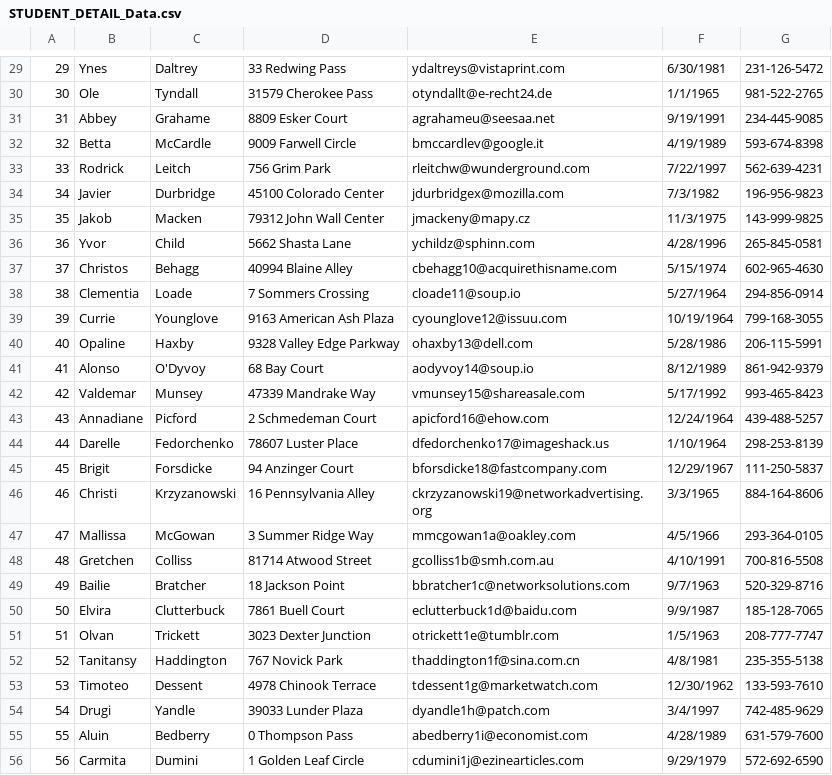
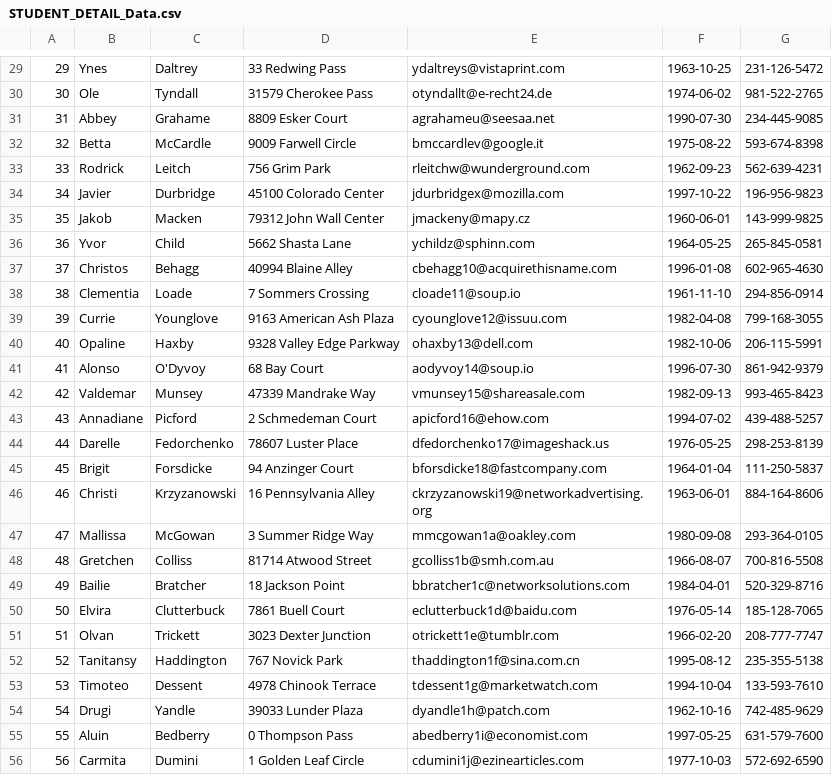
Before and after one commit to Phantom217/CMPS339DB-project, a CSV file: data_csv/STUDENT_DETAIL_Data.csv, drawn as a sheet; only a part is shown, gaps mark what is left out; the diff covers the shown part only.

```diff
--- a/data_csv/STUDENT_DETAIL_Data.csv
+++ b/data_csv/STUDENT_DETAIL_Data.csv
@@ -29,28 +29,28 @@
-29,Ynes,Daltrey,33 Redwing Pass,ydaltreys@vistaprint.com,6/30/1981,231-126-5472
-30,Ole,Tyndall,31579 Cherokee Pass,otyndallt@e-recht24.de,1/1/1965,981-522-2765
-31,Abbey,Grahame,8809 Esker Court,agrahameu@seesaa.net,9/19/1991,234-445-9085
-32,Betta,McCardle,9009 Farwell Circle,bmccardlev@google.it,4/19/1989,593-674-8398
-33,Rodrick,Leitch,756 Grim Park,rleitchw@wunderground.com,7/22/1997,562-639-4231
-34,Javier,Durbridge,45100 Colorado Center,jdurbridgex@mozilla.com,7/3/1982,196-956-9823
-35,Jakob,Macken,79312 John Wall Center,jmackeny@mapy.cz,11/3/1975,143-999-9825
-36,Yvor,Child,5662 Shasta Lane,ychildz@sphinn.com,4/28/1996,265-845-0581
-37,Christos,Behagg,40994 Blaine Alley,cbehagg10@acquirethisname.com,5/15/1974,602-965-4630
-38,Clementia,Loade,7 Sommers Crossing,cloade11@soup.io,5/27/1964,294-856-0914
-39,Currie,Younglove,9163 American Ash Plaza,cyounglove12@issuu.com,10/19/1964,799-168-3055
-40,Opaline,Haxby,9328 Valley Edge Parkway,ohaxby13@dell.com,5/28/1986,206-115-5991
-41,Alonso,O'Dyvoy,68 Bay Court,aodyvoy14@soup.io,8/12/1989,861-942-9379
-42,Valdemar,Munsey,47339 Mandrake Way,vmunsey15@shareasale.com,5/17/1992,993-465-8423
-43,Annadiane,Picford,2 Schmedeman Court,apicford16@ehow.com,12/24/1964,439-488-5257
-44,Darelle,Fedorchenko,78607 Luster Place,dfedorchenko17@imageshack.us,1/10/1964,298-253-8139
-45,Brigit,Forsdicke,94 Anzinger Court,bforsdicke18@fastcompany.com,12/29/1967,111-250-5837
-46,Christi,Krzyzanowski,16 Pennsylvania Alley,ckrzyzanowski19@networkadvertising.org,3/3/1965,884-164-8606
-47,Mallissa,McGowan,3 Summer Ridge Way,mmcgowan1a@oakley.com,4/5/1966,293-364-0105
-48,Gretchen,Colliss,81714 Atwood Street,gcolliss1b@smh.com.au,4/10/1991,700-816-5508
-49,Bailie,Bratcher,18 Jackson Point,bbratcher1c@networksolutions.com,9/7/1963,520-329-8716
-50,Elvira,Clutterbuck,7861 Buell Court,eclutterbuck1d@baidu.com,9/9/1987,185-128-7065
-51,Olvan,Trickett,3023 Dexter Junction,otrickett1e@tumblr.com,1/5/1963,208-777-7747
-52,Tanitansy,Haddington,767 Novick Park,thaddington1f@sina.com.cn,4/8/1981,235-355-5138
-53,Timoteo,Dessent,4978 Chinook Terrace,tdessent1g@marketwatch.com,12/30/1962,133-593-7610
-54,Drugi,Yandle,39033 Lunder Plaza,dyandle1h@patch.com,3/4/1997,742-485-9629
-55,Aluin,Bedberry,0 Thompson Pass,abedberry1i@economist.com,4/28/1989,631-579-7600
-56,Carmita,Dumini,1 Golden Leaf Circle,cdumini1j@ezinearticles.com,9/29/1979,572-692-6590
+29,Ynes,Daltrey,33 Redwing Pass,ydaltreys@vistaprint.com,1963-10-25,231-126-5472
+30,Ole,Tyndall,31579 Cherokee Pass,otyndallt@e-recht24.de,1974-06-02,981-522-2765
+31,Abbey,Grahame,8809 Esker Court,agrahameu@seesaa.net,1990-07-30,234-445-9085
+32,Betta,McCardle,9009 Farwell Circle,bmccardlev@google.it,1975-08-22,593-674-8398
+33,Rodrick,Leitch,756 Grim Park,rleitchw@wunderground.com,1962-09-23,562-639-4231
+34,Javier,Durbridge,45100 Colorado Center,jdurbridgex@mozilla.com,1997-10-22,196-956-9823
+35,Jakob,Macken,79312 John Wall Center,jmackeny@mapy.cz,1960-06-01,143-999-9825
+36,Yvor,Child,5662 Shasta Lane,ychildz@sphinn.com,1964-05-25,265-845-0581
+37,Christos,Behagg,40994 Blaine Alley,cbehagg10@acquirethisname.com,1996-01-08,602-965-4630
+38,Clementia,Loade,7 Sommers Crossing,cloade11@soup.io,1961-11-10,294-856-0914
+39,Currie,Younglove,9163 American Ash Plaza,cyounglove12@issuu.com,1982-04-08,799-168-3055
+40,Opaline,Haxby,9328 Valley Edge Parkway,ohaxby13@dell.com,1982-10-06,206-115-5991
+41,Alonso,O'Dyvoy,68 Bay Court,aodyvoy14@soup.io,1996-07-30,861-942-9379
+42,Valdemar,Munsey,47339 Mandrake Way,vmunsey15@shareasale.com,1982-09-13,993-465-8423
+43,Annadiane,Picford,2 Schmedeman Court,apicford16@ehow.com,1994-07-02,439-488-5257
+44,Darelle,Fedorchenko,78607 Luster Place,dfedorchenko17@imageshack.us,1976-05-25,298-253-8139
+45,Brigit,Forsdicke,94 Anzinger Court,bforsdicke18@fastcompany.com,1964-01-04,111-250-5837
+46,Christi,Krzyzanowski,16 Pennsylvania Alley,ckrzyzanowski19@networkadvertising.org,1963-06-01,884-164-8606
+47,Mallissa,McGowan,3 Summer Ridge Way,mmcgowan1a@oakley.com,1980-09-08,293-364-0105
+48,Gretchen,Colliss,81714 Atwood Street,gcolliss1b@smh.com.au,1966-08-07,700-816-5508
+49,Bailie,Bratcher,18 Jackson Point,bbratcher1c@networksolutions.com,1984-04-01,520-329-8716
+50,Elvira,Clutterbuck,7861 Buell Court,eclutterbuck1d@baidu.com,1976-05-14,185-128-7065
+51,Olvan,Trickett,3023 Dexter Junction,otrickett1e@tumblr.com,1966-02-20,208-777-7747
+52,Tanitansy,Haddington,767 Novick Park,thaddington1f@sina.com.cn,1995-08-12,235-355-5138
+53,Timoteo,Dessent,4978 Chinook Terrace,tdessent1g@marketwatch.com,1994-10-04,133-593-7610
+54,Drugi,Yandle,39033 Lunder Plaza,dyandle1h@patch.com,1962-10-16,742-485-9629
+55,Aluin,Bedberry,0 Thompson Pass,abedberry1i@economist.com,1997-05-25,631-579-7600
+56,Carmita,Dumini,1 Golden Leaf Circle,cdumini1j@ezinearticles.com,1977-10-03,572-692-6590
```
Also changed, not shown: 72 edited cells elsewhere in this file.
